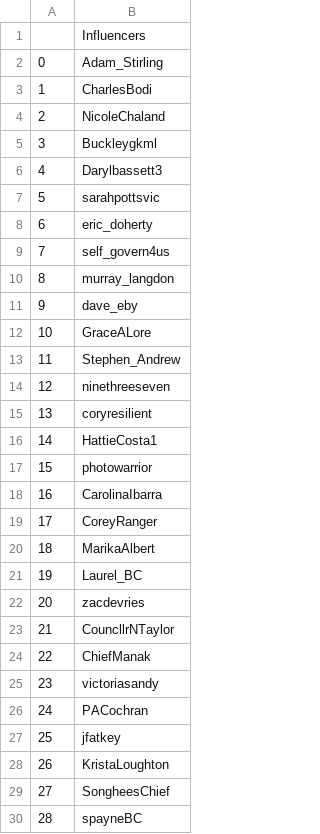
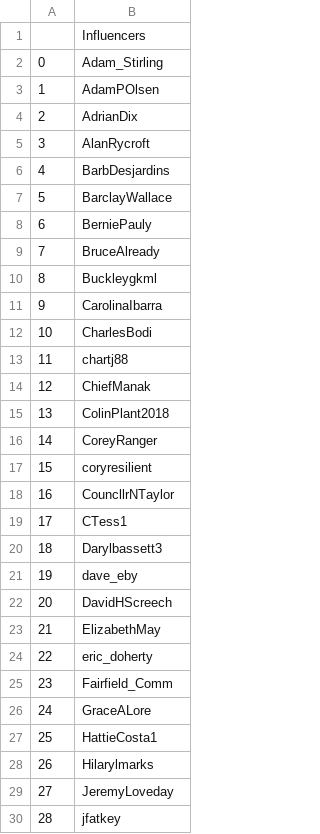
Before and after one commit to Statisticians-Without-Borders-GVCEH/SWB-GVCEH, a CSV file: appendices/abpersons.csv, drawn as a sheet; only a part is shown; the diff covers the shown part only.

```diff
--- a/appendices/abpersons.csv
+++ b/appendices/abpersons.csv
@@ -3,28 +3,28 @@
-1,CharlesBodi
-2,NicoleChaland
-3,Buckleygkml
-4,Darylbassett3
-5,sarahpottsvic
-6,eric_doherty
-7,self_govern4us
-8,murray_langdon
-9,dave_eby
-10,GraceALore
-11,Stephen_Andrew
-12,ninethreeseven
-13,coryresilient
-14,HattieCosta1
-15,photowarrior
-16,CarolinaIbarra
-17,CoreyRanger
-18,MarikaAlbert
-19,Laurel_BC
-20,zacdevries
-21,CouncllrNTaylor
-22,ChiefManak
-23,victoriasandy
-24,PACochran
-25,jfatkey
-26,KristaLoughton
-27,SongheesChief
-28,spayneBC
+1,AdamPOlsen 
+2,AdrianDix 
+3,AlanRycroft 
+4,BarbDesjardins 
+5,BarclayWallace 
+6,BerniePauly 
+7,BruceAlready 
+8,Buckleygkml 
+9,CarolinaIbarra 
+10,CharlesBodi 
+11,chartj88 
+12,ChiefManak 
+13,ColinPlant2018 
+14,CoreyRanger 
+15,coryresilient 
+16,CouncllrNTaylor  
+17,CTess1 
+18,Darylbassett3 
+19,dave_eby 
+20,DavidHScreech 
+21,ElizabethMay 
+22,eric_doherty 
+23,Fairfield_Comm 
+24,GraceALore 
+25,HattieCosta1 
+26,Hilarylmarks 
+27,JeremyLoveday 
+28,jfatkey 
```
Also changed, not shown: 22 edited cells elsewhere in this file, appendices/aa_old.csv, appendices/ac.csv, 2 other files.
